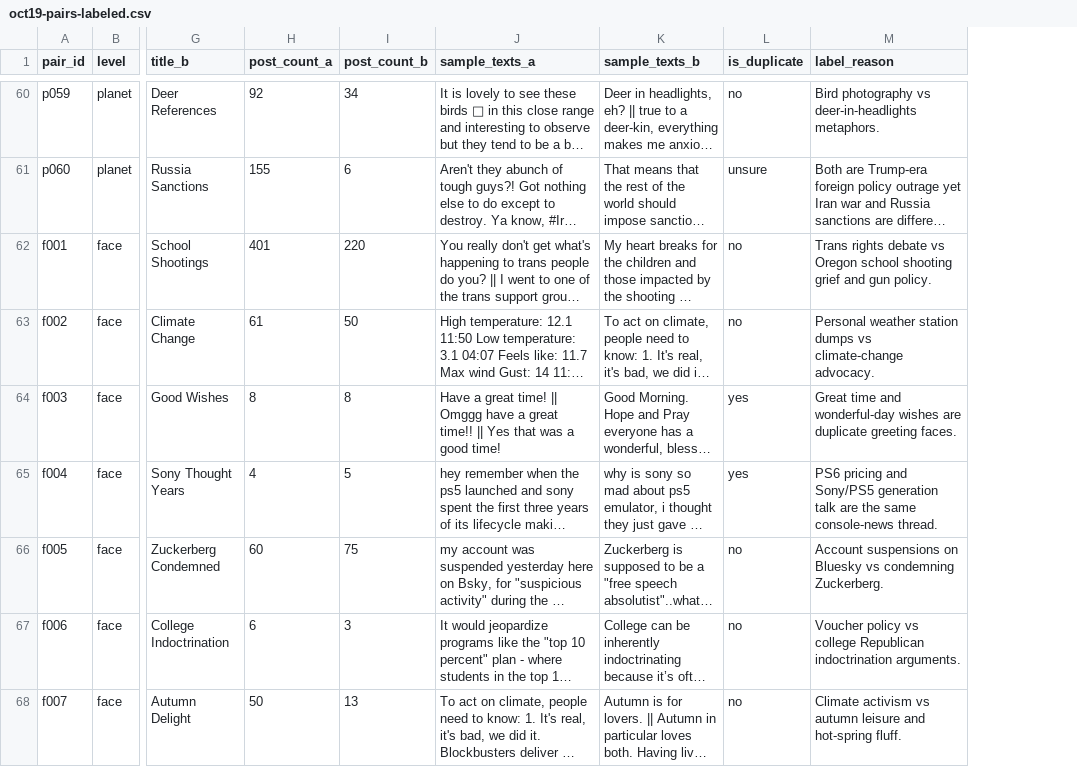
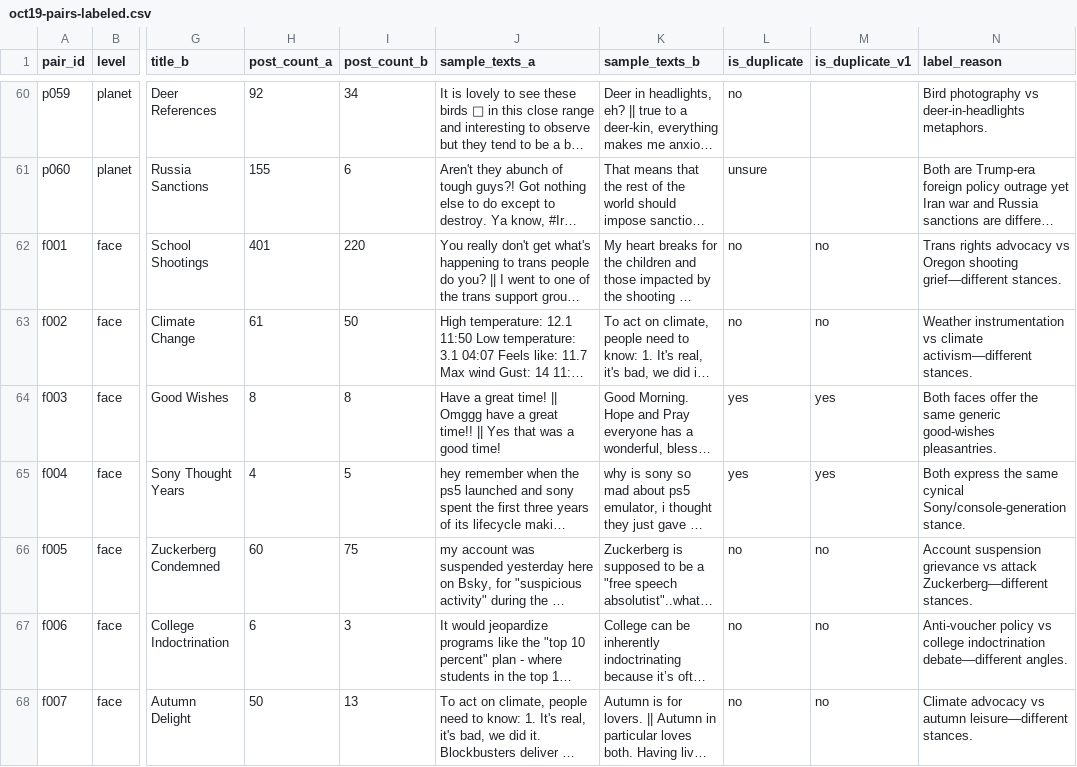
Before and after one commit to Data-Science-Link/perspectiverse, a CSV file: docs/evidence/275/oct19-pairs-labeled.csv, drawn as a sheet; only a part is shown, gaps mark what is left out; long unchanged cells end in …; addresses are those after the commit; the diff covers the shown part only; the diff names each change by its address in the sheet, - before the commit and + after, or states it on an @@ line.

```diff
--- a/docs/evidence/275/oct19-pairs-labeled.csv
+++ b/docs/evidence/275/oct19-pairs-labeled.csv
+column M (is_duplicate_v1), rows 62-68: no | no | yes | yes | no | no | no
-N62 (label_reason): Trans rights debate vs Oregon school shooting grief and gun policy.
+N62 (label_reason): Trans rights advocacy vs Oregon shooting grief—different stances.
-N63 (label_reason): Personal weather station dumps vs climate-change advocacy.
+N63 (label_reason): Weather instrumentation vs climate activism—different stances.
-N64 (label_reason): Great time and wonderful-day wishes are duplicate greeting faces.
+N64 (label_reason): Both faces offer the same generic good-wishes pleasantries.
-N65 (label_reason): PS6 pricing and Sony/PS5 generation talk are the same console-news thread.
+N65 (label_reason): Both express the same cynical Sony/console-generation stance.
-N66 (label_reason): Account suspensions on Bluesky vs condemning Zuckerberg.
+N66 (label_reason): Account suspension grievance vs attack Zuckerberg—different stances.
-N67 (label_reason): Voucher policy vs college Republican indoctrination arguments.
+N67 (label_reason): Anti-voucher policy vs college indoctrination debate—different angles.
-N68 (label_reason): Climate activism vs autumn leisure and hot-spring fluff.
+N68 (label_reason): Climate advocacy vs autumn leisure—different stances.
```
Also changed, not shown: 66 edited cells elsewhere in this file, 3 other files.
